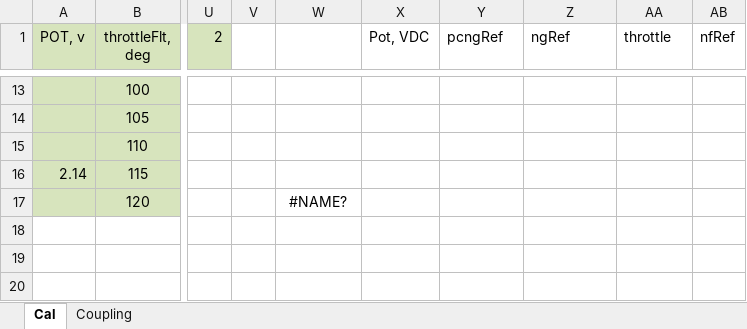
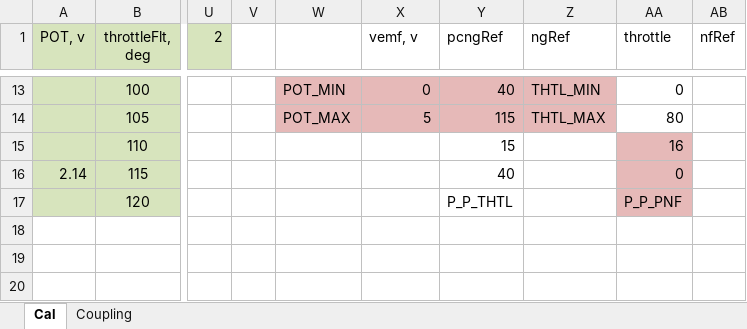
Before and after one commit to davegutz/ESC, an Excel workbook: myESC-Particle-DEV/saves/calibration20160913.xlsx, sheet Cal, drawn as a sheet; only a part is shown, gaps mark what is left out; values as stored, in another font and other column widths than the file's, no borders; charts and pictures not drawn; the diff covers the shown part only; the diff names each change by its address in the sheet, - before the commit and + after, or states it on an @@ line.

```diff
--- a/myESC-Particle-DEV/saves/calibration20160913.xlsx (sheet Cal)
+++ b/myESC-Particle-DEV/saves/calibration20160913.xlsx (sheet Cal)
-X1: Pot, VDC
+X1: vemf, v
-W13: (empty)
+W13: POT_MIN
-W13:Z14 fill: none
+W13:Z14 fill: #E6B9B8
-X13 (vemf, v): (empty)
+X13 (vemf, v): 0
-Y13 (pcngRef): (empty)
+Y13 (pcngRef): 40
-Z13 (ngRef): (empty)
+Z13 (ngRef): THTL_MIN
-AA13 (throttle): (empty)
+AA13 (throttle): 0
-W14: (empty)
+W14: POT_MAX
-X14 (vemf, v): (empty)
+X14 (vemf, v): 5
-Y14 (pcngRef): (empty)
+Y14 (pcngRef): 115
-Z14 (ngRef): (empty)
+Z14 (ngRef): THTL_MAX
-AA14 (throttle): (empty)
+AA14 (throttle): 80
-Y15 (pcngRef): (empty)
+Y15 (pcngRef): 15
-AA15 (throttle): (empty)
+AA15 (throttle): 16
-AA15:AA17 fill: none
+AA15:AA17 fill: #E6B9B8
-Y16 (pcngRef): (empty)
+Y16 (pcngRef): 40
-AA16 (throttle): (empty)
+AA16 (throttle): 0
-W17: #NAME?
+W17: (empty)
-Y17 (pcngRef): (empty)
+Y17 (pcngRef): P_P_THTL
-AA17 (throttle): (empty)
+AA17 (throttle): P_P_PNF
```
Also changed, not shown: 25 edited cells and cell formats elsewhere in this sheet, sheet Coupling, charts or pictures, 4 other files.
